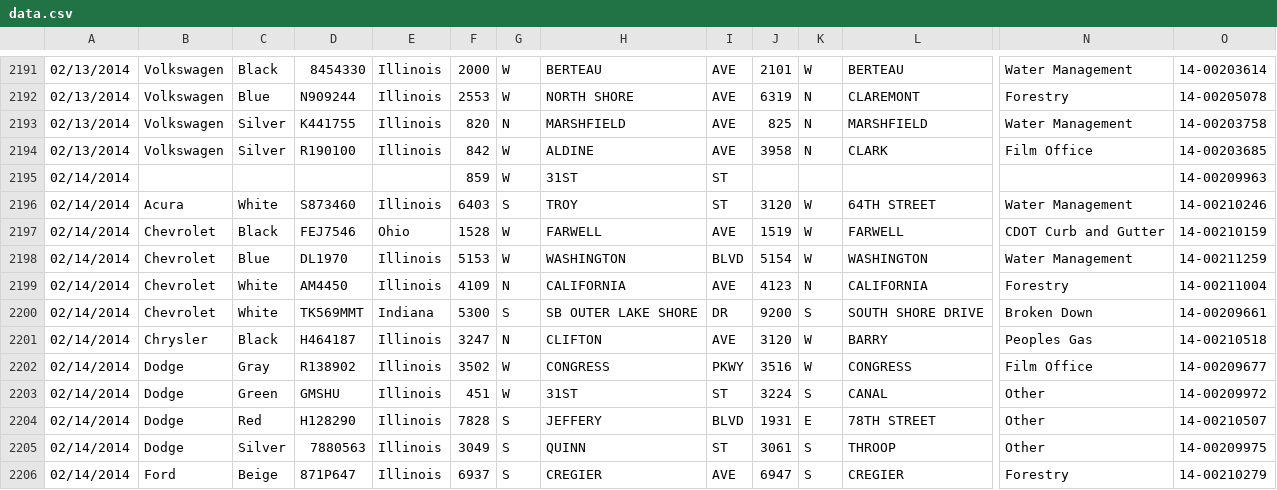
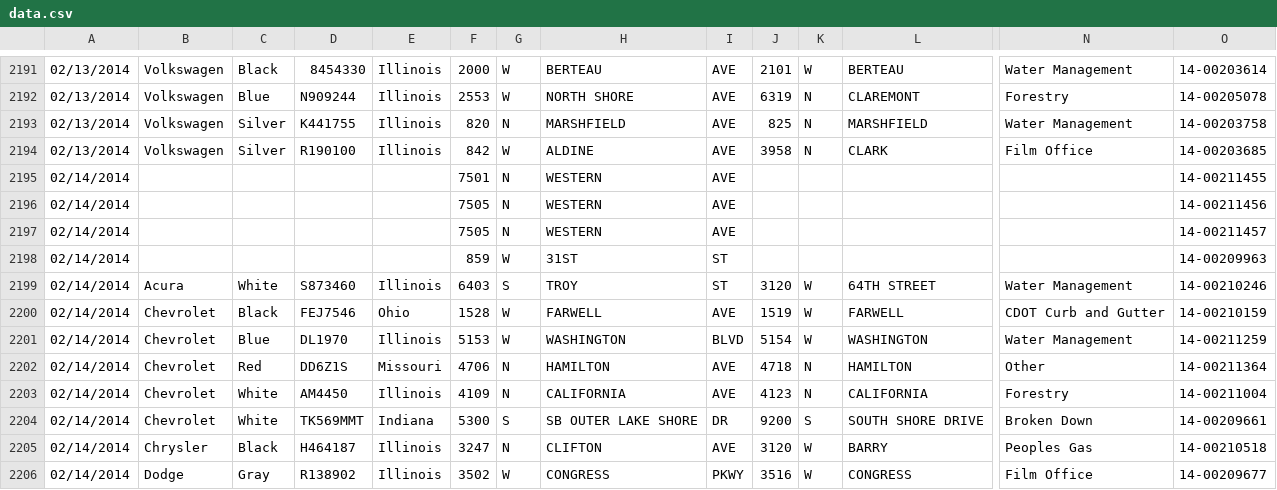
Before and after one commit to chrismetcalf/chicago-relocated-vehicles, a CSV file: data.csv, drawn as a sheet; only a part is shown, gaps mark what is left out; the shorter side is filled out with more unchanged rows; rows hold the shown columns only; the diff names each change by its address in the sheet, - before the commit and + after, or states it on an @@ line.

Commit message:
Snapshotted Feb 14, 2014 9:47am

```diff
--- a/data.csv
+++ b/data.csv
+row 2195: 02/14/2014 |  |  |  |  | 7501 | N | WESTERN | AVE |  |  |  |  | 14-00211455
+row 2196: 02/14/2014 |  |  |  |  | 7505 | N | WESTERN | AVE |  |  |  |  | 14-00211456
+row 2197: 02/14/2014 |  |  |  |  | 7505 | N | WESTERN | AVE |  |  |  |  | 14-00211457
+row 2202: 02/14/2014 | Chevrolet | Red | DD6Z1S | Missouri | 4706 | N | HAMILTON | AVE | 4718 | N | HAMILTON | Other | 14-00211364
```
